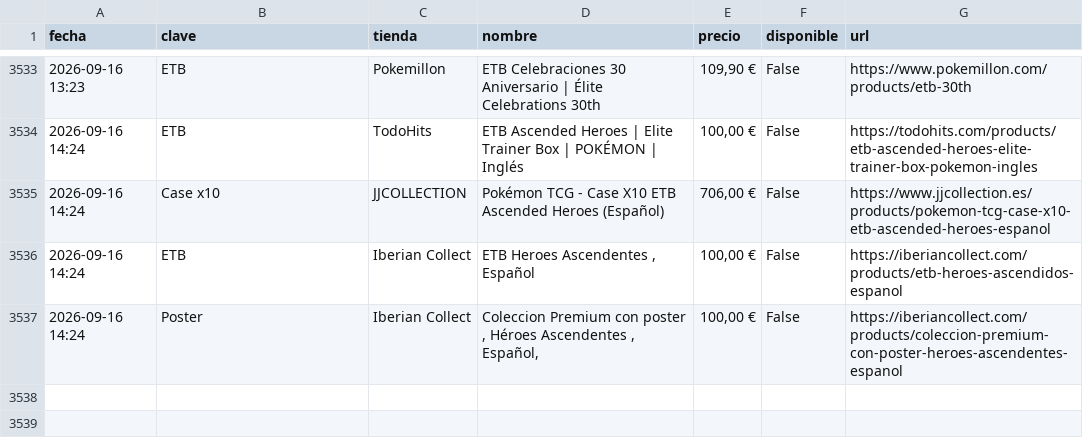
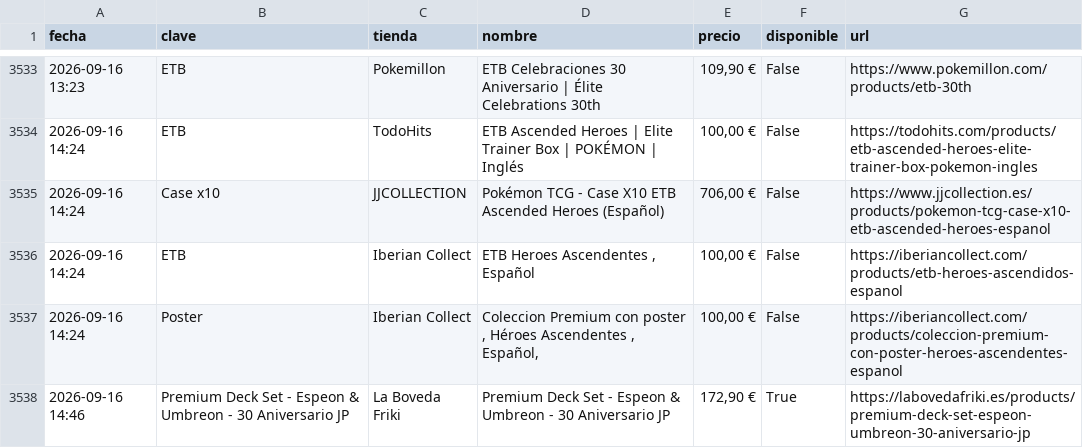
Before and after one commit to YellowComet/diego_scraper_webs, a CSV file: history.csv, drawn as a sheet; only a part is shown, gaps mark what is left out; the diff names each change by its address in the sheet, - before the commit and + after, or states it on an @@ line.

```diff
--- a/history.csv
+++ b/history.csv
+row 3538: 2026-09-16 14:46 | Premium Deck Set - Espeon & Umbreon - 30 Aniversario JP | La Boveda Friki | Premium Deck Set - Espeon & Umbreon - 30 Aniversario JP | 172,90 € | True | https://labovedafriki.es/products/premium-deck-set-espeon-umbreon-30-aniversario-jp
```
Also changed, not shown: 3 other files.
